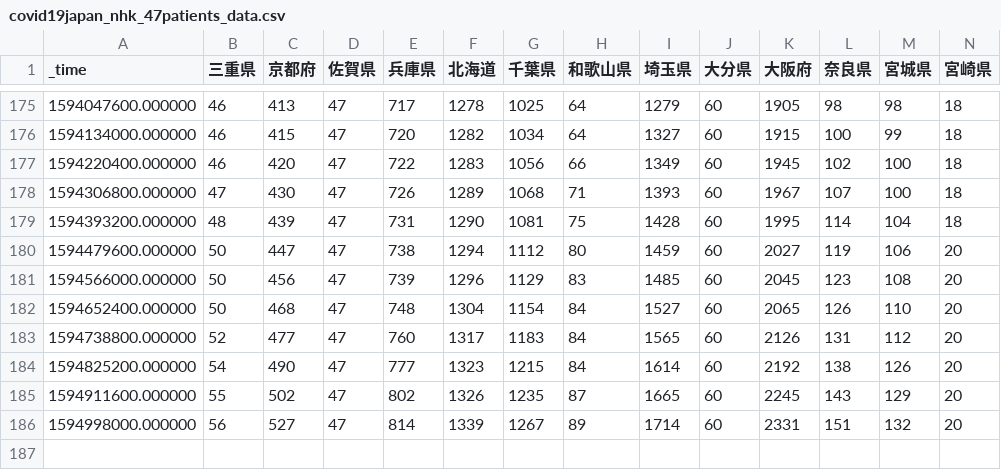
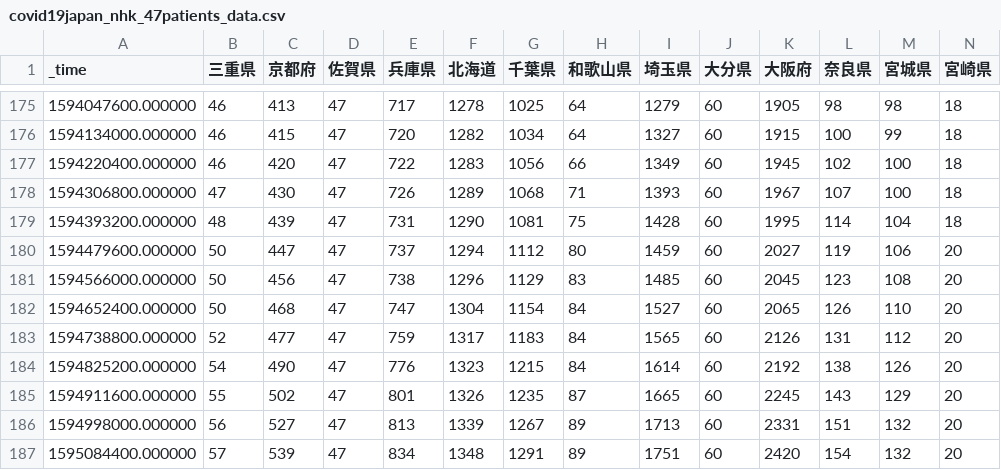
Before and after one commit to s-yamano/Splunk-COVID19-Japan, a CSV file: covid19-japan/lookups/covid19japan_nhk_47patients_data.csv, drawn as a sheet; only a part is shown, gaps mark what is left out; rows hold the shown columns only; the diff names each change by its address in the sheet, - before the commit and + after, or states it on an @@ line.

Commit message:
update-lookups:20200720081712

```diff
--- a/covid19-japan/lookups/covid19japan_nhk_47patients_data.csv
+++ b/covid19-japan/lookups/covid19japan_nhk_47patients_data.csv
-E180 (兵庫県): 738
+E180 (兵庫県): 737
-E181 (兵庫県): 739
+E181 (兵庫県): 738
-E182 (兵庫県): 748
+E182 (兵庫県): 747
-E183 (兵庫県): 760
+E183 (兵庫県): 759
-E184 (兵庫県): 777
+E184 (兵庫県): 776
-E185 (兵庫県): 802
+E185 (兵庫県): 801
-E186 (兵庫県): 814
+E186 (兵庫県): 813
-I186 (埼玉県): 1714
+I186 (埼玉県): 1713
+row 187: 1595084400.000000 | 57 | 539 | 47 | 834 | 1348 | 1291 | 89 | 1751 | 60 | 2420 | 154 | 132 | 20
```
Also changed, not shown: covid19-japan/lookups/Aichi.csv, covid19-japan/lookups/Cruise_Sum_By_Day.csv, 12 other files.
